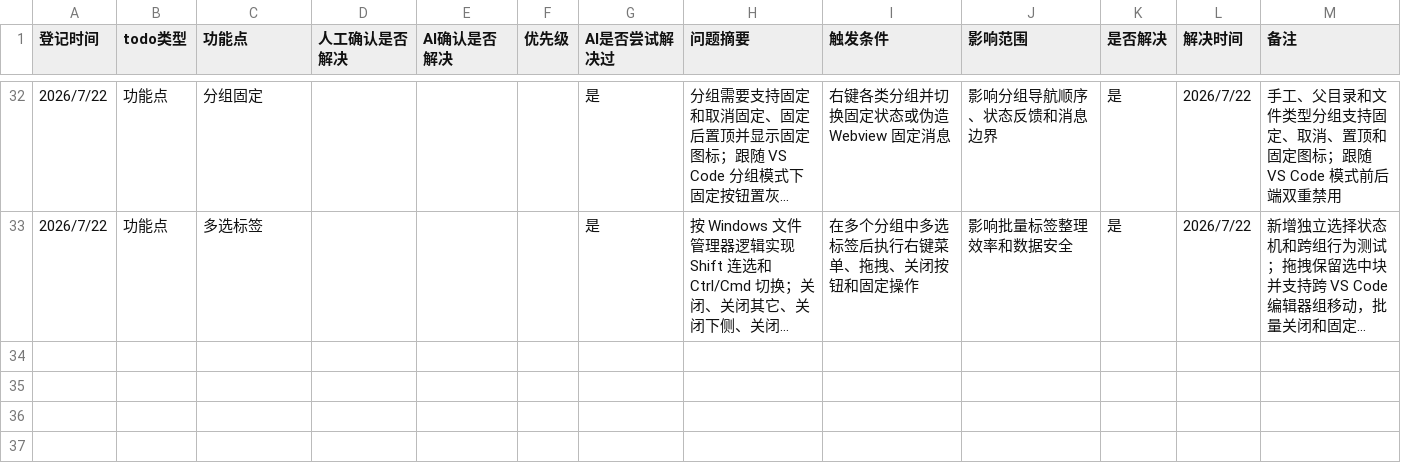
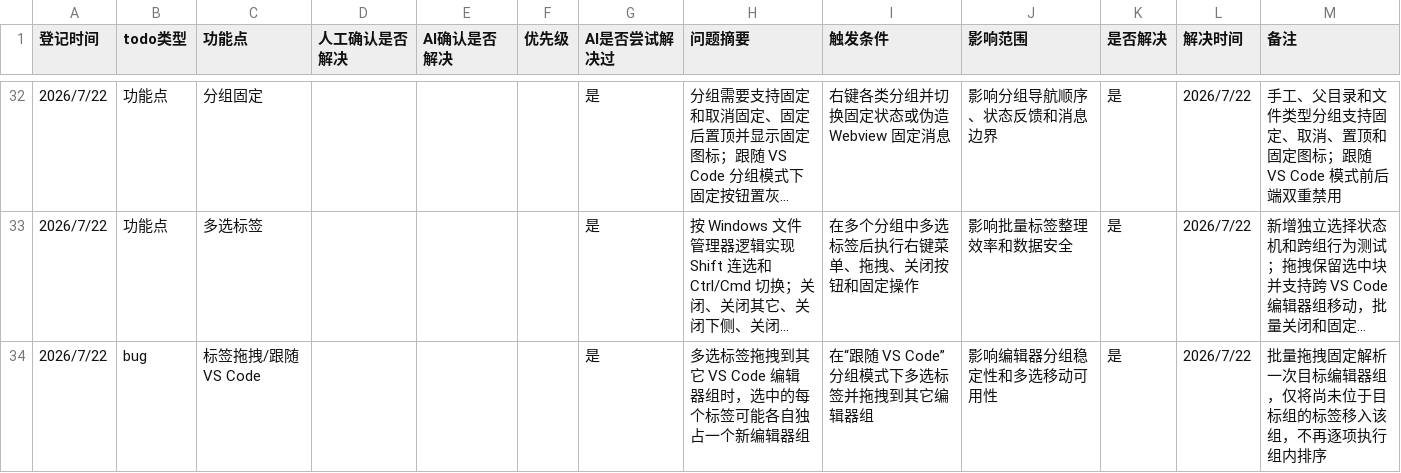
Before and after one commit to laikang287/vscode-vertical-tabs-inside-editor-area, a CSV file: todo_list.csv, drawn as a sheet; only a part is shown, gaps mark what is left out; long unchanged cells end in …; the diff names each change by its address in the sheet, - before the commit and + after, or states it on an @@ line.

```diff
--- a/todo_list.csv
+++ b/todo_list.csv
+row 34: 2026/7/22 | bug | 标签拖拽/跟随 VS Code |  |  |  | 是 | 多选标签拖拽到其它 VS Code 编辑器组时，选中的每个标签可能各自独占一个新编辑器组 | 在“跟随 VS Code”分组模式下多选标签并拖拽到其它编辑器组 | 影响编辑器分组稳定性和多选移动可用性 | 是 | 2026/7/22 | 批量拖拽固定解析一次目标编辑器组，仅将尚未位于目标组的标签移入该组，不再逐项执行组内排序
```
Also changed, not shown: 4 other files.
